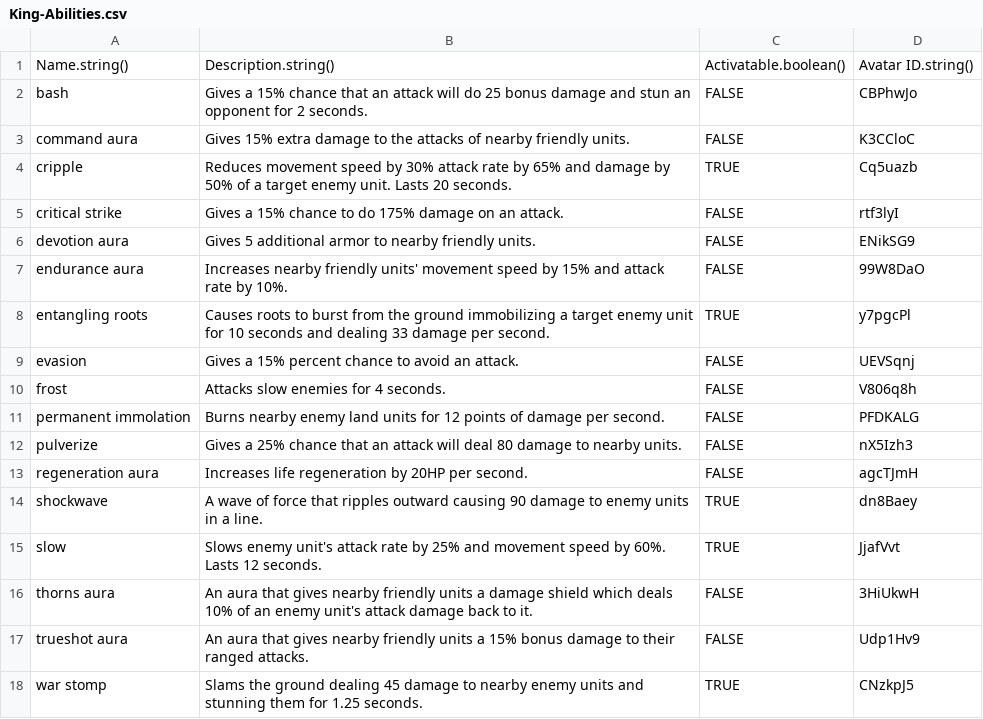
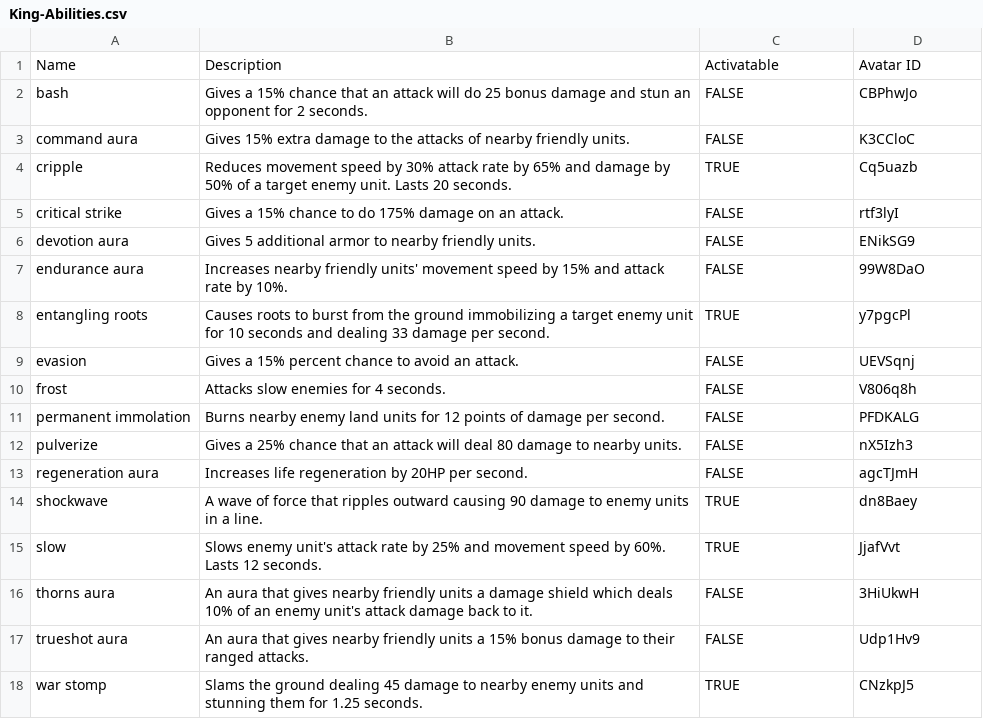
Before and after one commit to Gregaar/Legion-TD-Wiki, a CSV file: data-import/data/csv/King-Abilities.csv (was backend/Legion-TD-DATA/CSV/King-Abilities.csv), drawn as a sheet.

```diff
--- a/backend/Legion-TD-DATA/CSV/King-Abilities.csv
+++ b/data-import/data/csv/King-Abilities.csv
@@ -1,2 +1,2 @@
-Name.string(),Description.string(),Activatable.boolean(),Avatar ID.string()
+Name,Description,Activatable,Avatar ID
 bash,Gives a 15% chance that an attack will do 25 bonus damage and stun an opponent for 2 seconds.,FALSE,CBPhwJo
```
Also changed, not shown: data-import/data/csv/King.csv, data-import/data/csv/Lumber-Upgrades.csv, 27 other files.
